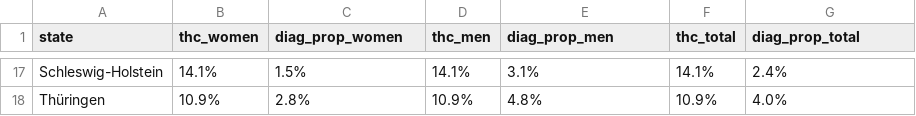
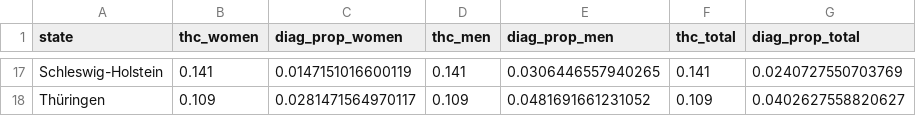
Before and after one commit to jakobmanthey/THC-and-cannabis-use-problems, a CSV file: tables/table 1.csv, drawn as a sheet; only a part is shown, gaps mark what is left out; the diff covers the shown part only; the diff names each change by its address in the sheet, - before the commit and + after, or states it on an @@ line.

```diff
--- a/tables/table 1.csv
+++ b/tables/table 1.csv
-B17 (thc_women): 14.1%
+B17 (thc_women): 0.141
-C17 (diag_prop_women): 1.5%
+C17 (diag_prop_women): 0.0147151016600119
-D17 (thc_men): 14.1%
+D17 (thc_men): 0.141
-E17 (diag_prop_men): 3.1%
+E17 (diag_prop_men): 0.0306446557940265
-F17 (thc_total): 14.1%
+F17 (thc_total): 0.141
-G17 (diag_prop_total): 2.4%
+G17 (diag_prop_total): 0.0240727550703769
-B18 (thc_women): 10.9%
+B18 (thc_women): 0.109
-C18 (diag_prop_women): 2.8%
+C18 (diag_prop_women): 0.0281471564970117
-D18 (thc_men): 10.9%
+D18 (thc_men): 0.109
-E18 (diag_prop_men): 4.8%
+E18 (diag_prop_men): 0.0481691661231052
-F18 (thc_total): 10.9%
+F18 (thc_total): 0.109
-G18 (diag_prop_total): 4.0%
+G18 (diag_prop_total): 0.0402627558820627
```
Also changed, not shown: 90 edited cells elsewhere in this file, 3 other files.
